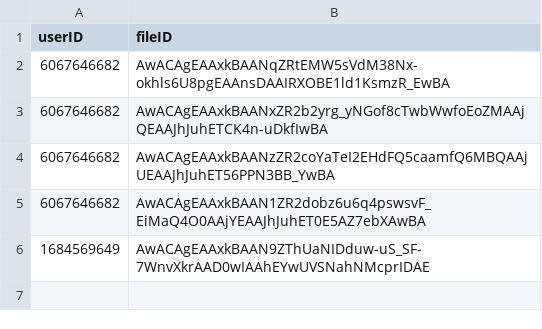
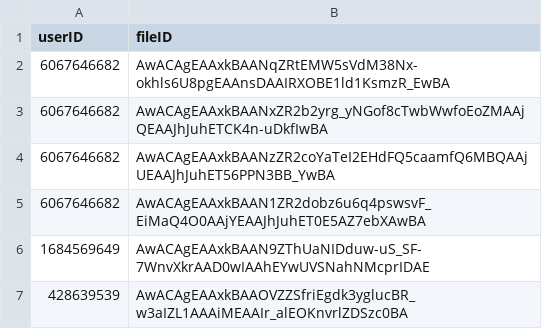
Before and after one commit to dotgoec/dot_go.ec, a CSV file: public/narcolombia/voicenotes.csv, drawn as a sheet.

```diff
--- a/public/narcolombia/voicenotes.csv
+++ b/public/narcolombia/voicenotes.csv
@@ -6 +6,2 @@ userID, fileID
 1684569649,AwACAgEAAxkBAAN9ZThUaNIDduw-uS_SF-7WnvXkrAAD0wIAAhEYwUVSNahNMcprIDAE
+428639539,AwACAgEAAxkBAAOVZZSfriEgdk3yglucBR_w3aIZL1AAAiMEAAIr_alEOKnvrlZDSzc0BA
```
Also changed, not shown: 8 other files.
